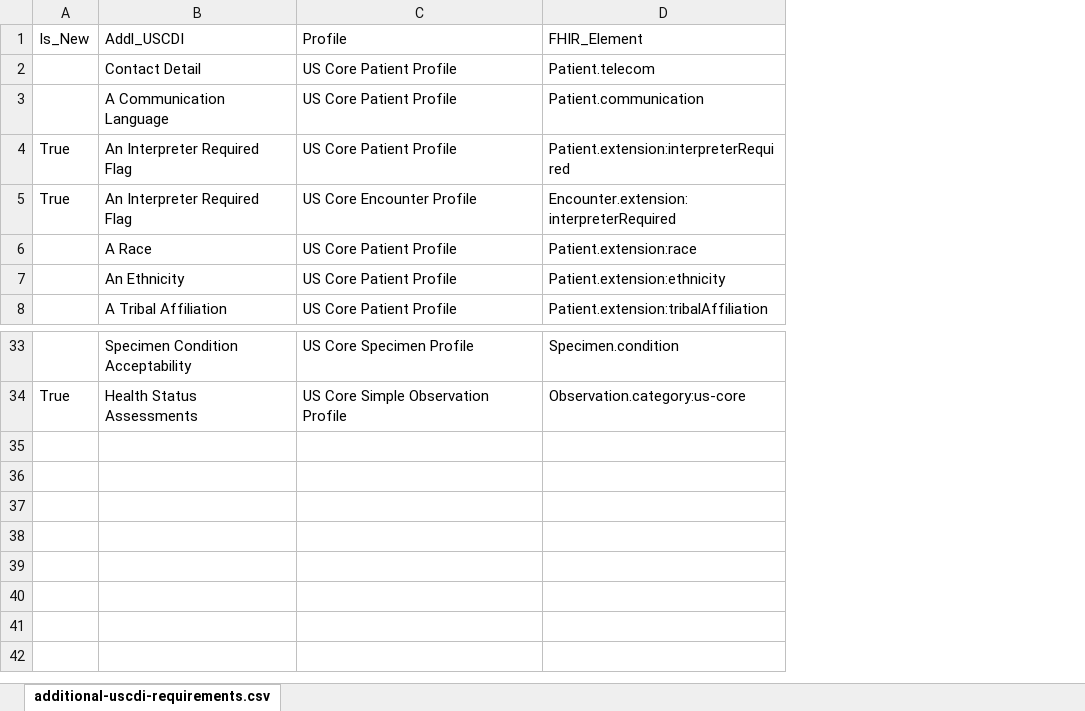
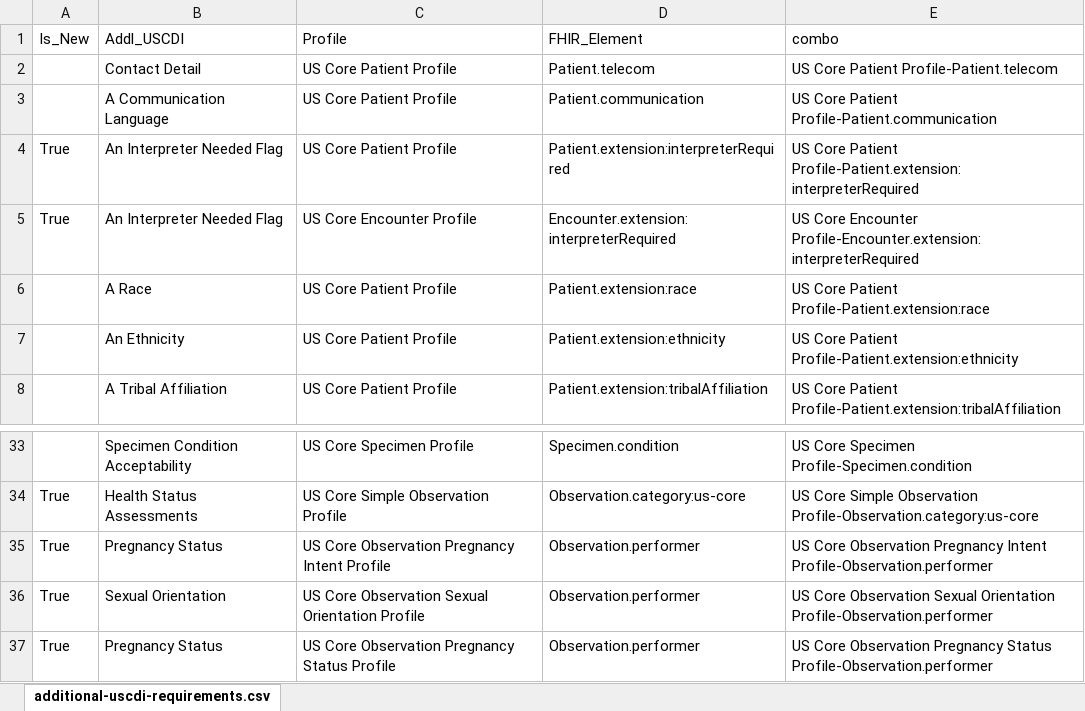
Before and after one commit to HL7/US-Core, an Excel workbook: input/images/tables/additional-uscdi-requirements.xlsx, sheet additional-uscdi-requirements.csv, drawn as a sheet; only a part is shown, gaps mark what is left out; values as stored, in another font and other column widths than the file's, no borders; the diff names each change by its address in the sheet, - before the commit and + after, or states it on an @@ line.

```diff
--- a/input/images/tables/additional-uscdi-requirements.xlsx (sheet additional-uscdi-requirements.csv)
+++ b/input/images/tables/additional-uscdi-requirements.xlsx (sheet additional-uscdi-requirements.csv)
+column E (combo), rows 2-8: US Core Patient Profile-Patient.telecom | US Core Patient Profile-Patient.communication | US Core Patient Profile-Patient.extension:interpreterRequired | US Core Encounter Profile-Encounter.extension:interpreterRequired | US Core Patient Profile-Patient.extension:race | US Core Patient Profile-Patient.extension:ethnicity | US Core Patient Profile-Patient.extension:tribalAffiliation; rows 33-34: US Core Specimen Profile-Specimen.condition | US Core Simple Observation Profile-Observation.category:us-core
-B4:B5 (Addl_USCDI): An Interpreter Required Flag
+B4:B5 (Addl_USCDI): An Interpreter Needed Flag
+row 35: True | Pregnancy Status | US Core Observation Pregnancy Intent Profile | Observation.performer | US Core Observation Pregnancy Intent Profile-Observation.performer
+row 36: True | Sexual Orientation | US Core Observation Sexual Orientation Profile | Observation.performer | US Core Observation Sexual Orientation Profile-Observation.performer
+row 37: True | Pregnancy Status | US Core Observation Pregnancy Status Profile | Observation.performer | US Core Observation Pregnancy Status Profile-Observation.performer
```
Also changed, not shown: input/images/tables/addl_uscdi_choice_refs.xlsx, input/images/tables/codesystem-ref-all-list.xlsx, 21 other files.
